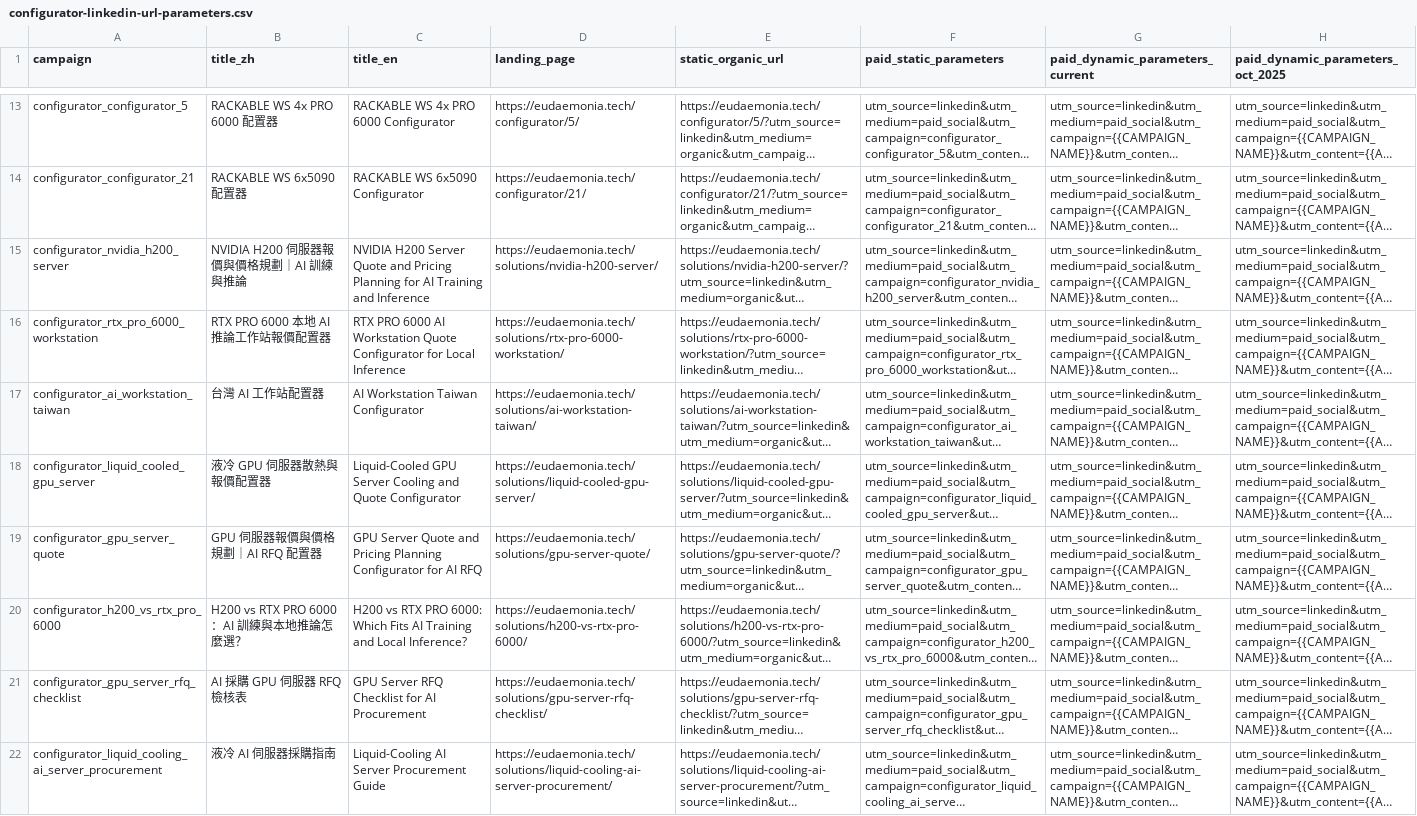
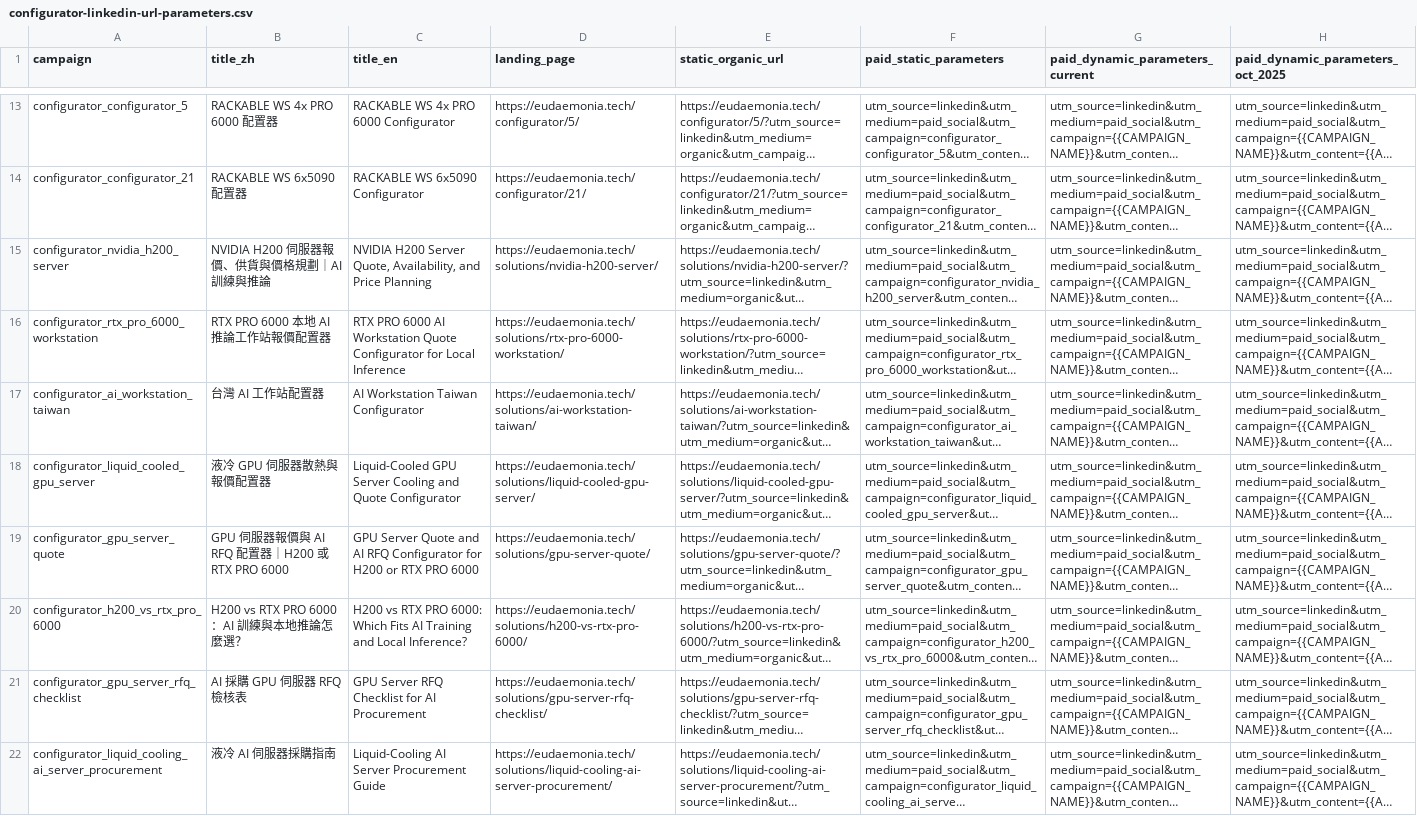
Before and after one commit to frankchiboy/EudTech-dev, a CSV file: docs/configurator-linkedin-url-parameters.csv, drawn as a sheet; only a part is shown, gaps mark what is left out; long unchanged cells end in …; the diff names each change by its address in the sheet, - before the commit and + after, or states it on an @@ line.

```diff
--- a/docs/configurator-linkedin-url-parameters.csv
+++ b/docs/configurator-linkedin-url-parameters.csv
-B15 (title_zh): NVIDIA H200 伺服器報價與價格規劃｜AI 訓練與推論
+B15 (title_zh): NVIDIA H200 伺服器報價、供貨與價格規劃｜AI 訓練與推論
-C15 (title_en): …H200 Server Quote and Pricing Planning for AI Training and Inference
+C15 (title_en): …H200 Server Quote, Availability, and Price Planning
-B19 (title_zh): GPU 伺服器報價與價格規劃｜AI RFQ 配置器
+B19 (title_zh): GPU 伺服器報價與 AI RFQ 配置器｜H200 或 RTX PRO 6000
-C19 (title_en): …Quote and Pricing Planning Configurator for AI RFQ
+C19 (title_en): …Quote and AI RFQ Configurator for H200 or RTX PRO 6000
```
Also changed, not shown: docs/configurator-organic-posts.csv, docs/configurator-promotion-links.csv, 16 other files.
